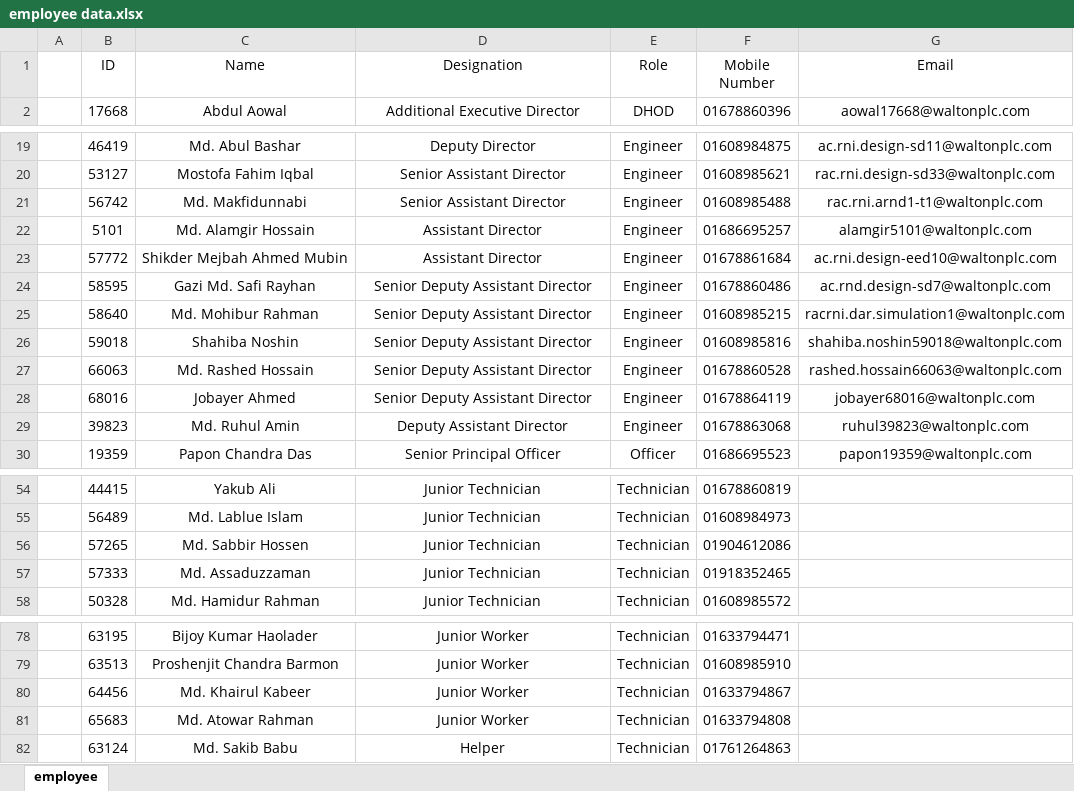
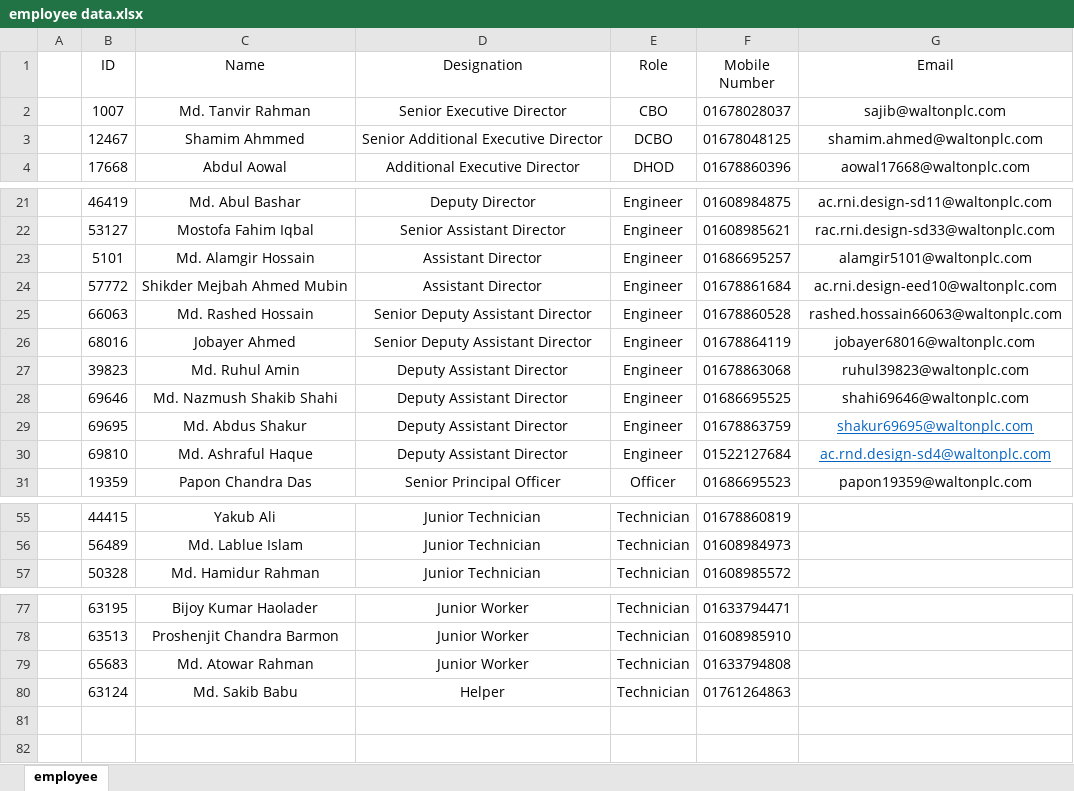
Before and after one commit to jahid38250/rac-rni, an Excel workbook: employee data.xlsx, sheet employee, drawn as a sheet; only a part is shown, gaps mark what is left out; values as stored, in another font and other column widths than the file's, no borders; removed rows and columns are numbered as before the commit, all else as after; the diff names each change by its address in the sheet, - before the commit and + after, or states it on an @@ line.

```diff
--- a/employee data.xlsx (sheet employee)
+++ b/employee data.xlsx (sheet employee)
+row 2:  | 1007 | Md. Tanvir Rahman | Senior Executive Director | CBO | 01678028037 | sajib@waltonplc.com
+row 3:  | 12467 | Shamim Ahmmed | Senior Additional Executive Director | DCBO | 01678048125 | shamim.ahmed@waltonplc.com
-row 21:  | 56742 | Md. Makfidunnabi | Senior Assistant Director | Engineer | 01608985488 | rac.rni.arnd1-t1@waltonplc.com
-row 24:  | 58595 | Gazi Md. Safi Rayhan | Senior Deputy Assistant Director | Engineer | 01678860486 | ac.rnd.design-sd7@waltonplc.com
-row 25:  | 58640 | Md. Mohibur Rahman | Senior Deputy Assistant Director | Engineer | 01608985215 | racrni.dar.simulation1@waltonplc.com
-row 26:  | 59018 | Shahiba Noshin | Senior Deputy Assistant Director | Engineer | 01608985816 | shahiba.noshin59018@waltonplc.com
+row 28:  | 69646 | Md. Nazmush Shakib Shahi | Deputy Assistant Director | Engineer | 01686695525 | shahi69646@waltonplc.com
+row 29:  | 69695 | Md. Abdus Shakur | Deputy Assistant Director | Engineer | 01678863759 | shakur69695@waltonplc.com
+row 30:  | 69810 | Md. Ashraful Haque | Deputy Assistant Director | Engineer | 01522127684 | ac.rnd.design-sd4@waltonplc.com
-row 56:  | 57265 | Md. Sabbir Hossen | Junior Technician | Technician | 01904612086
-row 57:  | 57333 | Md. Assaduzzaman | Junior Technician | Technician | 01918352465
-row 80:  | 64456 | Md. Khairul Kabeer | Junior Worker | Technician | 01633794867
```
Also changed, not shown: 5 other files.
